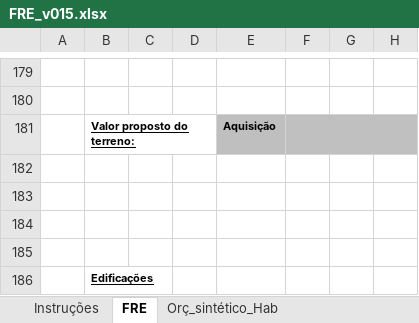
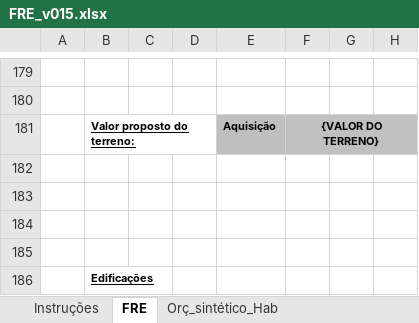
Before and after one commit to DEVMoraisEng/EMPREENDIMENTOS, an Excel workbook: FRE_v015.xlsx, sheet FRE, drawn as a sheet; only a part is shown, gaps mark what is left out; values as stored, in another font and other column widths than the file's, no borders; charts and pictures and conditional formats not drawn; the diff names each change by its address in the sheet, - before the commit and + after, or states it on an @@ line.

```diff
--- a/FRE_v015.xlsx (sheet FRE)
+++ b/FRE_v015.xlsx (sheet FRE)
-F181: (empty)
+F181: {VALOR DO TERRENO}
```
Also changed, not shown: charts or pictures, 4 other files.
